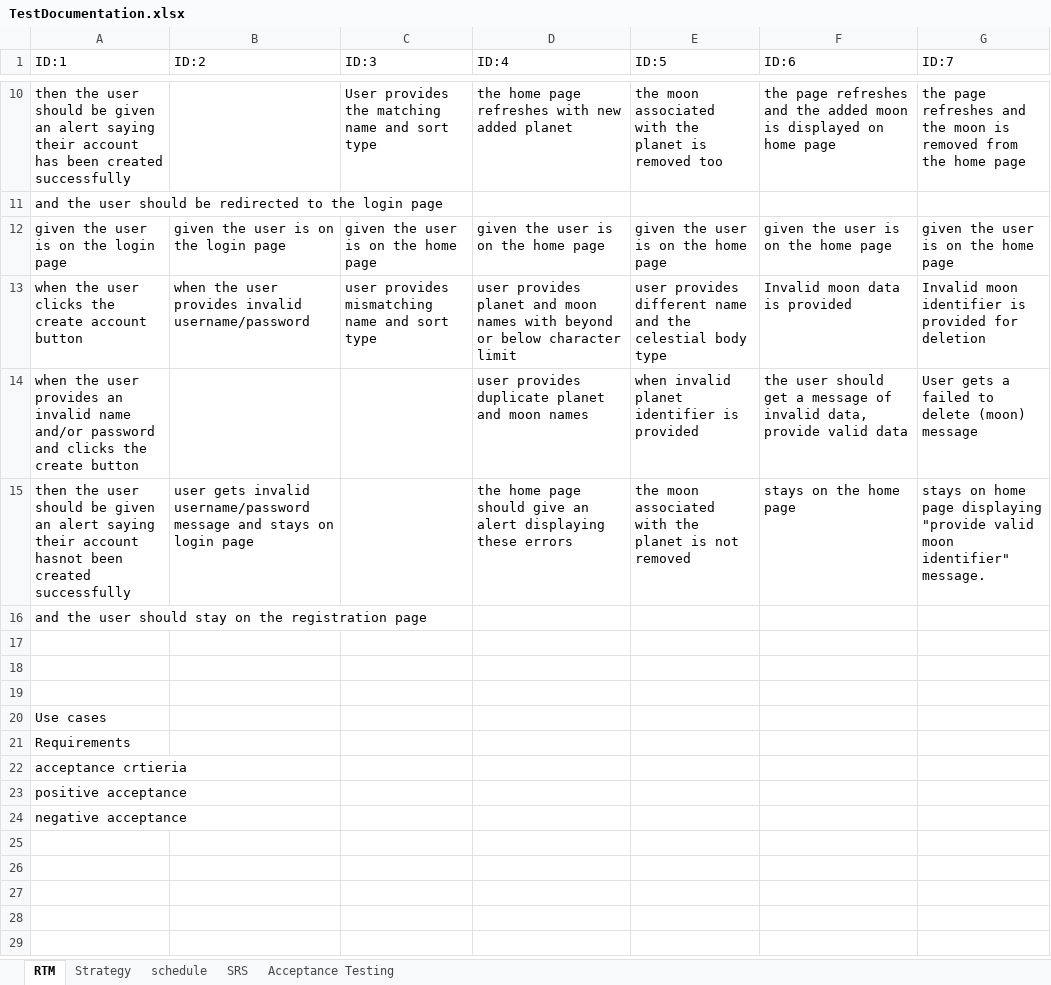
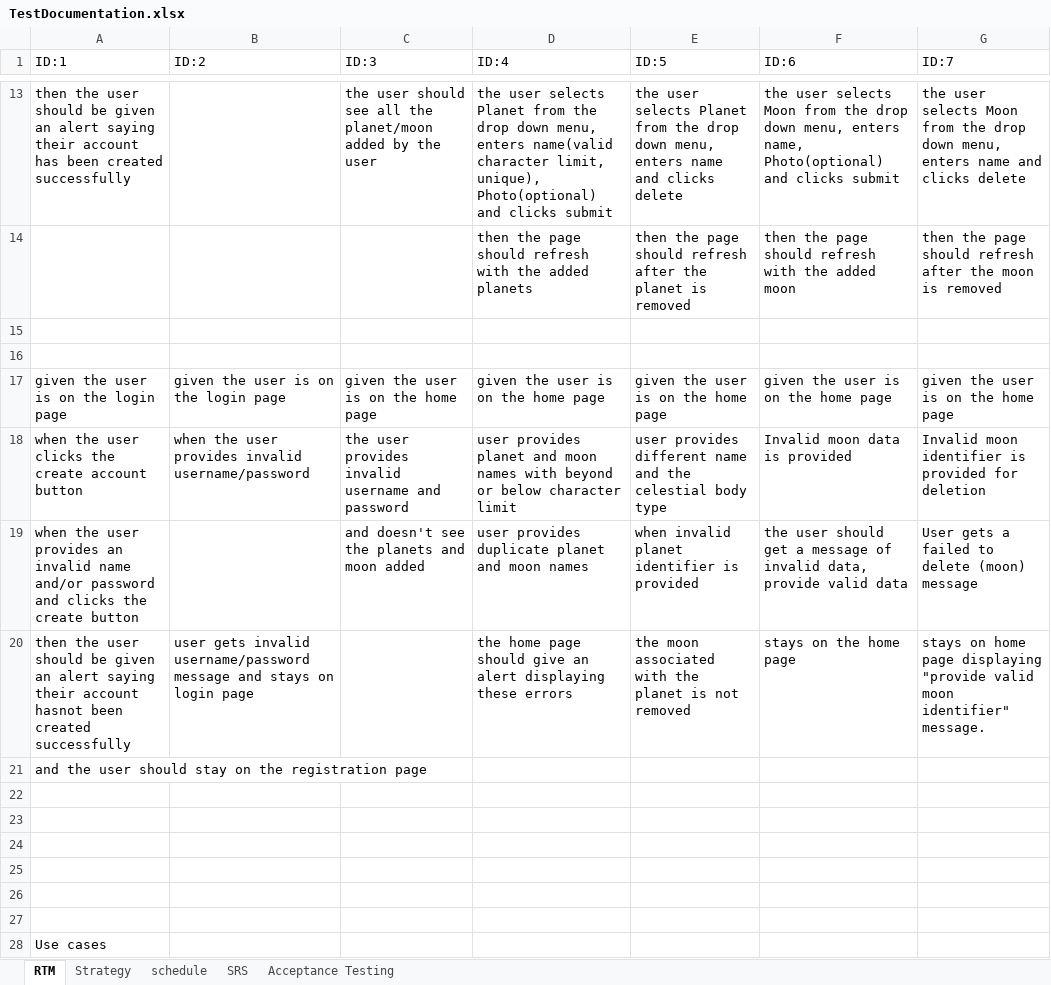
Before and after one commit to suman-collabs/Foundation-project, an Excel workbook: TestDocumentation.xlsx, sheet RTM, drawn as a sheet; only a part is shown, gaps mark what is left out; the shorter side is filled out with more unchanged rows; values as stored, in another font and other column widths than the file's, no cell formats; addresses are those after the commit; the diff covers the shown part only; the diff names each change by its address in the sheet, - before the commit and + after, or states it on an @@ line.

```diff
--- a/TestDocumentation.xlsx (sheet RTM)
+++ b/TestDocumentation.xlsx (sheet RTM)
-C13 (ID:3): User provides the matching name and sort type
+C13 (ID:3): the user should see all the planet/moon added by the user
-D13 (ID:4): the home page refreshes with new added planet
+D13 (ID:4): the user selects Planet from the drop down menu, enters name(valid character limit, unique), Photo(optional) and clicks submit
-E13 (ID:5): the moon associated with the planet is removed too
+E13 (ID:5): the user selects Planet from the drop down menu, enters name and clicks delete
-F13 (ID:6): the page refreshes and the added moon is displayed on home page
+F13 (ID:6): the user selects Moon from the drop down menu, enters name, Photo(optional) and clicks submit
-G13 (ID:7): the page refreshes and the moon is removed from the home page
+G13 (ID:7): the user selects Moon from the drop down menu, enters name and clicks delete
+row 14:  |  |  | then the page should refresh with the added planets | then the page should refresh after the planet is removed | then the page should refresh with the added moon | then the page should refresh after the moon is removed
-A15 (ID:1): and the user should be redirected to the login page
+A15 (ID:1): (empty)
+row 16: (empty)
-C18 (ID:3): user provides mismatching name and sort type
+C18 (ID:3): the user provides invalid username and password
-C19 (ID:3): (empty)
+C19 (ID:3): and doesn't see the planets and moon added
+row 22: (empty)
+row 23: (empty)
+row 24: (empty)
```
Also changed, not shown: 4 added rows, 1 removed row and 23 edited cells elsewhere in this sheet, sheet Acceptance Testing, sheet Strategy, sheet schedule, cell formats, 2 other files.
